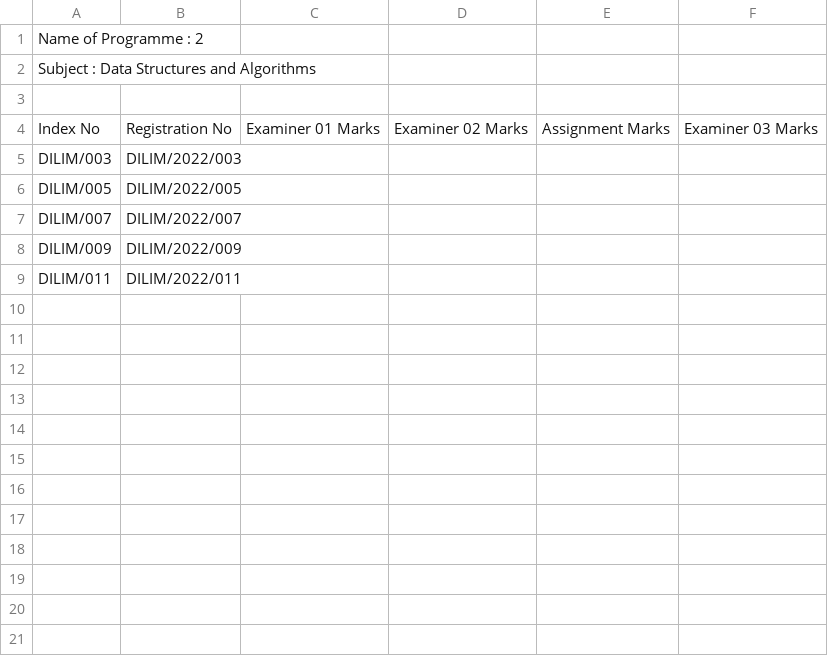
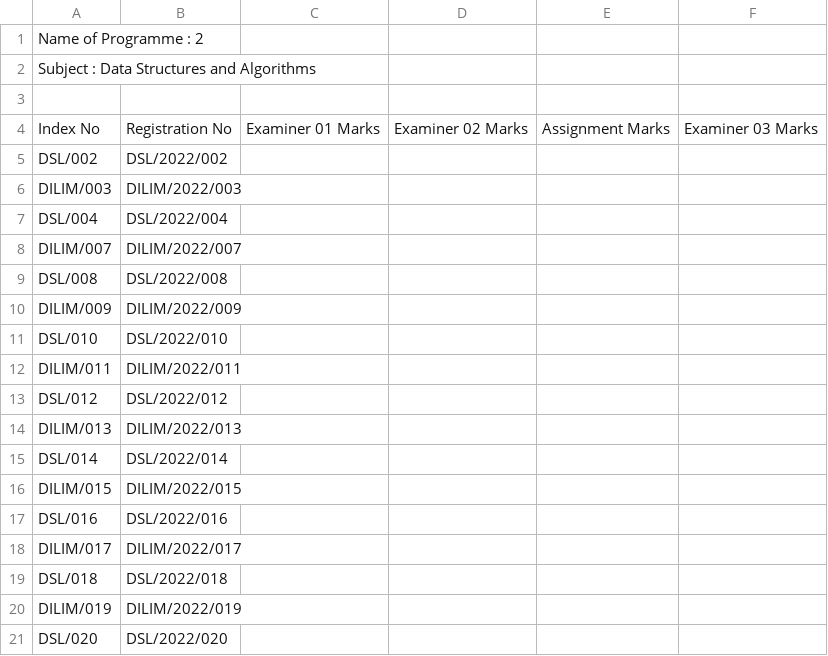
Before and after one commit to yashed/NILIS-MIS, a CSV file: public/assets/csv/output/MarkSheet_DSA.csv, drawn as a sheet; removed rows and columns are numbered as before the commit, all else as after; the diff names each change by its address in the sheet, - before the commit and + after, or states it on an @@ line.

Commit message:
change examination attendance mark process

```diff
--- a/public/assets/csv/output/MarkSheet_DSA.csv
+++ b/public/assets/csv/output/MarkSheet_DSA.csv
+row 5: DSL/002 | DSL/2022/002
-row 6: DILIM/005 | DILIM/2022/005
+row 7: DSL/004 | DSL/2022/004
+row 9: DSL/008 | DSL/2022/008
+row 11: DSL/010 | DSL/2022/010
+row 13: DSL/012 | DSL/2022/012
+row 14: DILIM/013 | DILIM/2022/013
+row 15: DSL/014 | DSL/2022/014
+row 16: DILIM/015 | DILIM/2022/015
+row 17: DSL/016 | DSL/2022/016
+row 18: DILIM/017 | DILIM/2022/017
+row 19: DSL/018 | DSL/2022/018
+row 20: DILIM/019 | DILIM/2022/019
+row 21: DSL/020 | DSL/2022/020
```
Also changed, not shown: public/assets/csv/output/MarkSheet_MM2.csv, public/assets/csv/output/markSheet_ISS.csv, 5 other files.
